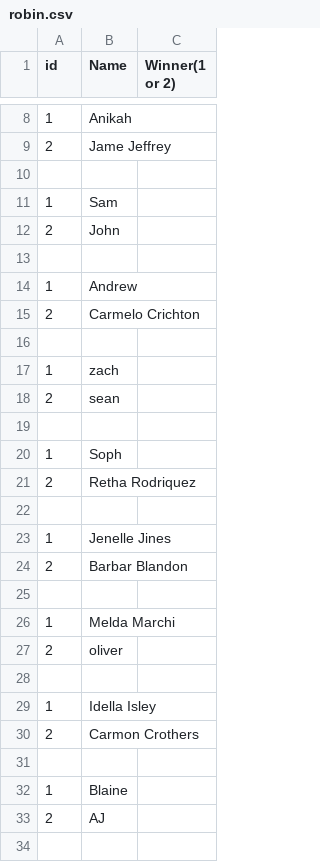
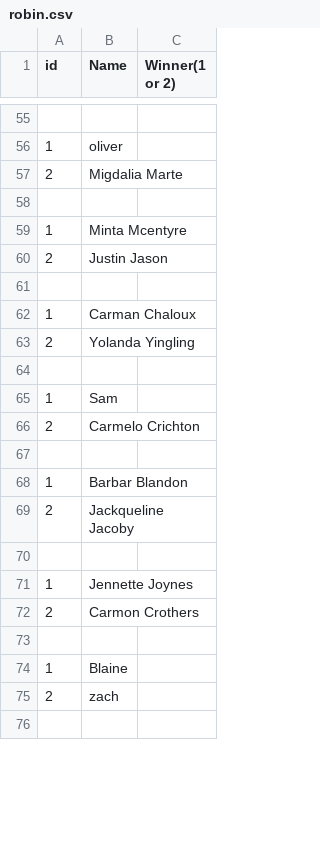
Before and after one commit to kaed1046/SmashTourney, a CSV file: out/production/SmashTourney/robin.csv, drawn as a sheet; only a part is shown, gaps mark what is left out; the diff covers the shown part only.

```diff
--- a/out/production/SmashTourney/robin.csv
+++ b/out/production/SmashTourney/robin.csv
@@ -8,23 +55,18 @@ id,Name,Winner(1 or 2),,
-1,Anikah,
-2,Jame Jeffrey,
+
+1,oliver,
+2,Migdalia Marte,
+
+1,Minta Mcentyre,
+2,Justin Jason,
+
+1,Carman Chaloux,
+2,Yolanda Yingling,
 
 1,Sam,
-2,John,
-
-1,Andrew,
 2,Carmelo Crichton,
 
-1,zach,
-2,sean,
+1,Barbar Blandon,
+2,Jackqueline Jacoby,
 
-1,Soph,
-2,Retha Rodriquez,
-
-1,Jenelle Jines,
-2,Barbar Blandon,
-
-1,Melda Marchi,
-2,oliver,
-
-1,Idella Isley,
+1,Jennette Joynes,
 2,Carmon Crothers,
@@ -32,3 +74,3 @@ id,Name,Winner(1 or 2),,
 1,Blaine,
-2,AJ,
+2,zach,
 
```
Also changed, not shown: 50 added rows, 47 removed rows, 39 moved rows and 8 edited cells elsewhere in this file, robin.csv, 7 other files.
